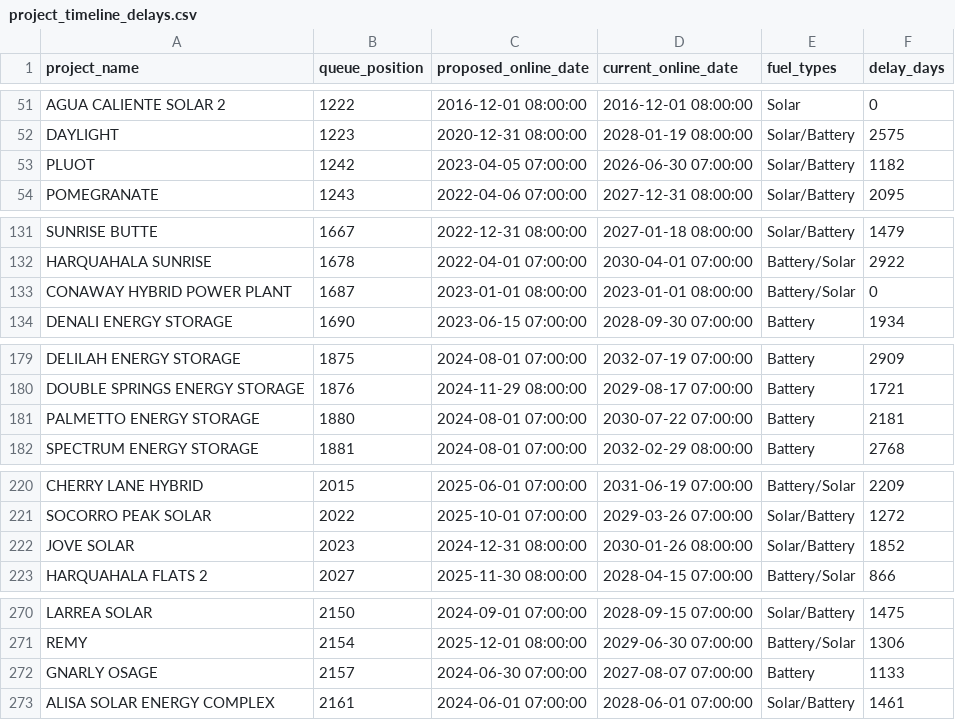
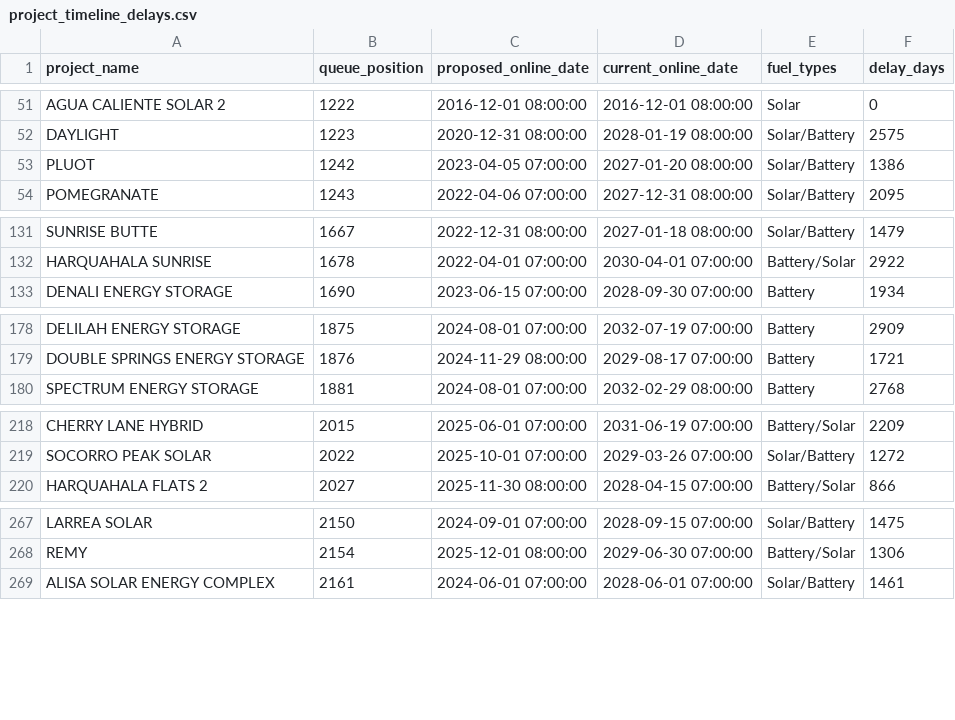
Before and after one commit to gkumarg/caiso-queue, a CSV file: reports/project_timeline_delays.csv, drawn as a sheet; only a part is shown, gaps mark what is left out; the diff covers the shown part only.

```diff
--- a/reports/project_timeline_delays.csv
+++ b/reports/project_timeline_delays.csv
@@ -52,3 +52,3 @@ AGUA CALIENTE SOLAR 2,1222,2016-12-01 08:00:00,2016-12-01 08:00:00,Solar,0
 DAYLIGHT,1223,2020-12-31 08:00:00,2028-01-19 08:00:00,Solar/Battery,2575
-PLUOT,1242,2023-04-05 07:00:00,2026-06-30 07:00:00,Solar/Battery,1182
+PLUOT,1242,2023-04-05 07:00:00,2027-01-20 08:00:00,Solar/Battery,1386
 POMEGRANATE,1243,2022-04-06 07:00:00,2027-12-31 08:00:00,Solar/Battery,2095
@@ -132,3 +132,2 @@ SUNRISE BUTTE,1667,2022-12-31 08:00:00,2027-01-18 08:00:00,Solar/Battery,1479
 HARQUAHALA SUNRISE,1678,2022-04-01 07:00:00,2030-04-01 07:00:00,Battery/Solar,2922
-CONAWAY HYBRID POWER PLANT,1687,2023-01-01 08:00:00,2023-01-01 08:00:00,Battery/Solar,0
 DENALI ENERGY STORAGE,1690,2023-06-15 07:00:00,2028-09-30 07:00:00,Battery,1934
@@ -180,3 +179,2 @@ DELILAH ENERGY STORAGE,1875,2024-08-01 07:00:00,2032-07-19 07:00:00,Battery,2909
 DOUBLE SPRINGS ENERGY STORAGE,1876,2024-11-29 08:00:00,2029-08-17 07:00:00,Battery,1721
-PALMETTO ENERGY STORAGE,1880,2024-08-01 07:00:00,2030-07-22 07:00:00,Battery,2181
 SPECTRUM ENERGY STORAGE,1881,2024-08-01 07:00:00,2032-02-29 08:00:00,Battery,2768
@@ -221,3 +219,2 @@ CHERRY LANE HYBRID,2015,2025-06-01 07:00:00,2031-06-19 07:00:00,Battery/Solar,22
 SOCORRO PEAK SOLAR,2022,2025-10-01 07:00:00,2029-03-26 07:00:00,Solar/Battery,1272
-JOVE SOLAR,2023,2024-12-31 08:00:00,2030-01-26 08:00:00,Solar/Battery,1852
 HARQUAHALA FLATS 2,2027,2025-11-30 08:00:00,2028-04-15 07:00:00,Battery/Solar,866
@@ -271,3 +268,2 @@ LARREA SOLAR,2150,2024-09-01 07:00:00,2028-09-15 07:00:00,Solar/Battery,1475
 REMY,2154,2025-12-01 08:00:00,2029-06-30 07:00:00,Battery/Solar,1306
-GNARLY OSAGE,2157,2024-06-30 07:00:00,2027-08-07 07:00:00,Battery,1133
 ALISA SOLAR ENERGY COMPLEX,2161,2024-06-01 07:00:00,2028-06-01 07:00:00,Solar/Battery,1461
```
Also changed, not shown: 6 edited cells elsewhere in this file, reports/capacity_by_fuel.csv, reports/timeline_delay_by_fuel.csv, 9 other files.
